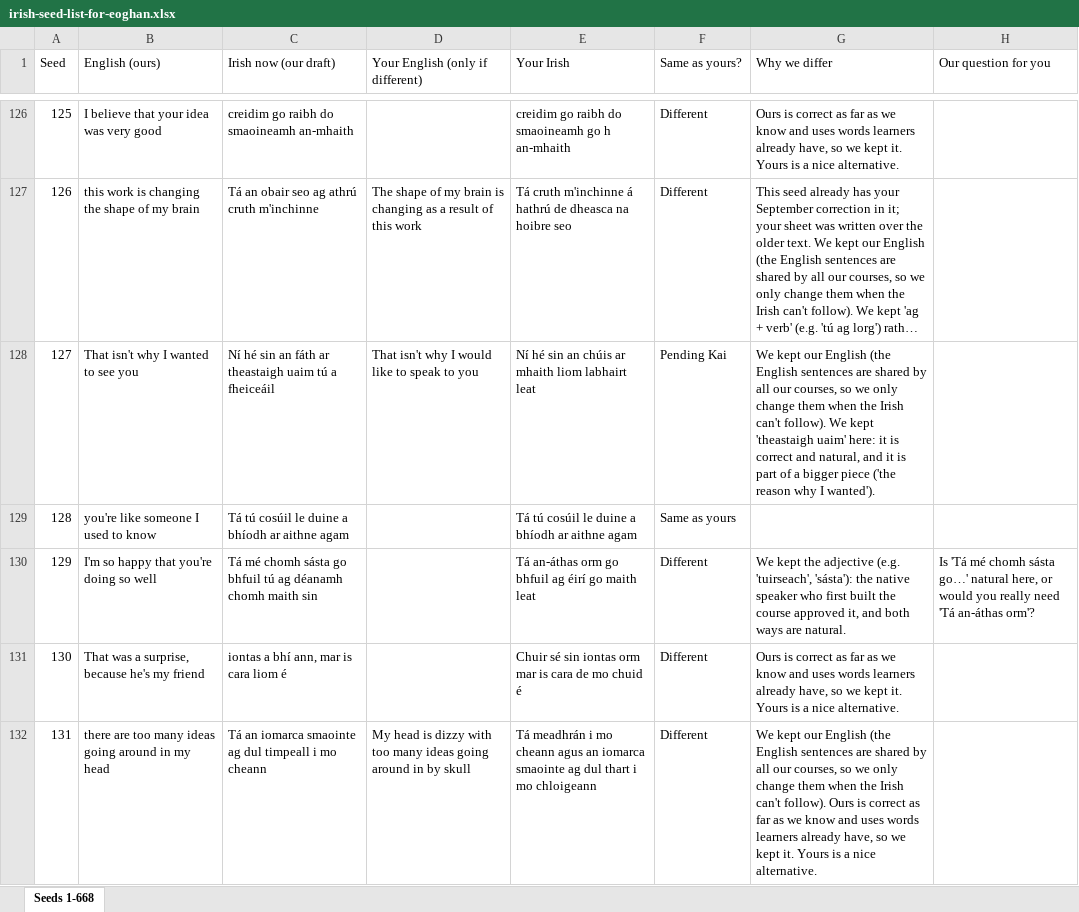
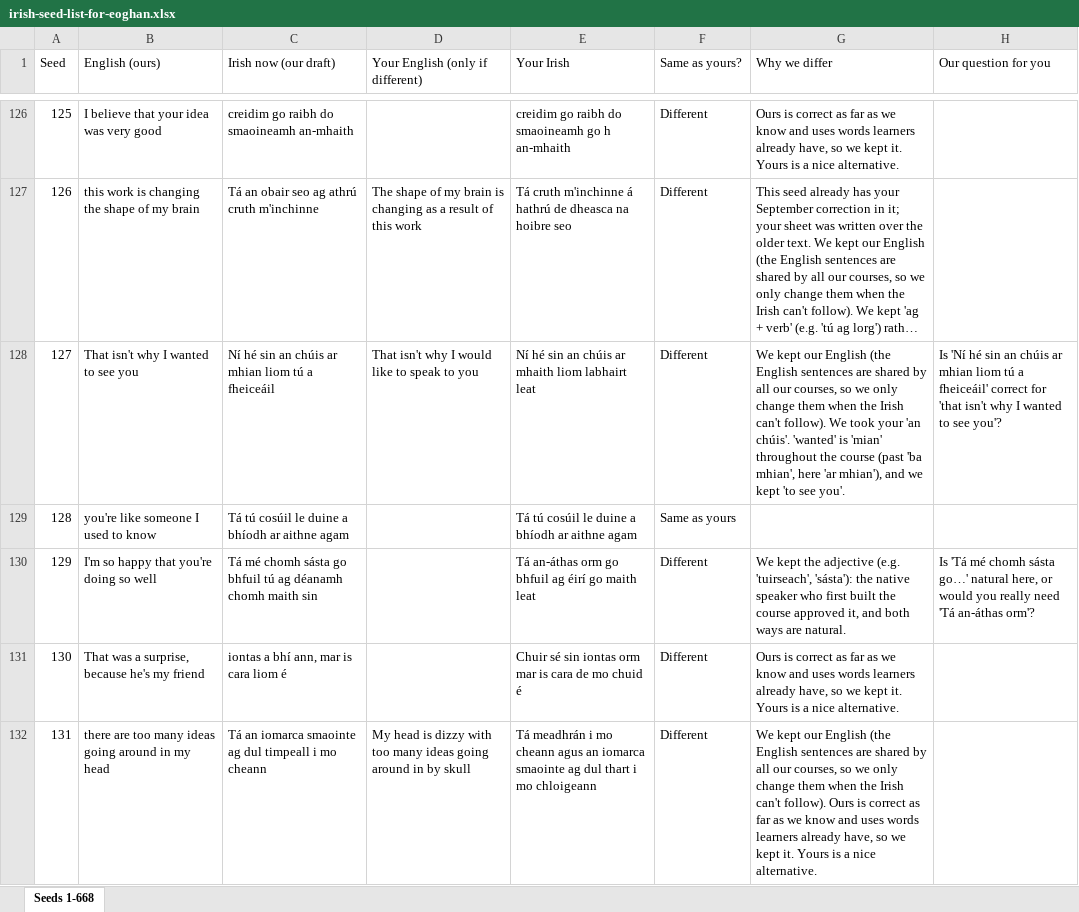
Before and after one commit to thomascassidyzm/ssi-dashboard-v7, an Excel workbook: ops/gle-v2-eoghan-seedlist/irish-seed-list-for-eoghan.xlsx, sheet Seeds 1-668, drawn as a sheet; only a part is shown, gaps mark what is left out; long unchanged cells end in …; values as stored, in another font and other column widths than the file's, no cell formats; the diff covers the shown part only; the diff names each change by its address in the sheet, - before the commit and + after, or states it on an @@ line.

```diff
--- a/ops/gle-v2-eoghan-seedlist/irish-seed-list-for-eoghan.xlsx (sheet Seeds 1-668)
+++ b/ops/gle-v2-eoghan-seedlist/irish-seed-list-for-eoghan.xlsx (sheet Seeds 1-668)
-C128 (Irish now (our draft)): …sin an fáth ar theastaigh uaim tú a…
+C128 (Irish now (our draft)): …sin an chúis ar mhian liom tú a…
-F128 (Same as yours?): Pending Kai
+F128 (Same as yours?): Different
-G128 (Why we differ): …follow). We kept 'theastaigh uaim' here: it is correct and natural, and it is part of a bigger piece ('the reason why I wanted').
+G128 (Why we differ): …follow). We took your 'an chúis'. 'wanted' is 'mian' throughout the course (past 'ba mhian', here 'ar mhian'), and we kept 'to see you'.
-H128 (Our question for you): (empty)
+H128 (Our question for you): Is 'Ní hé sin an chúis ar mhian liom tú a fheiceáil' correct for 'that isn't why I wanted to see you'?
```
Also changed, not shown: 87 edited cells elsewhere in this sheet, cell formats, 11 other files.
